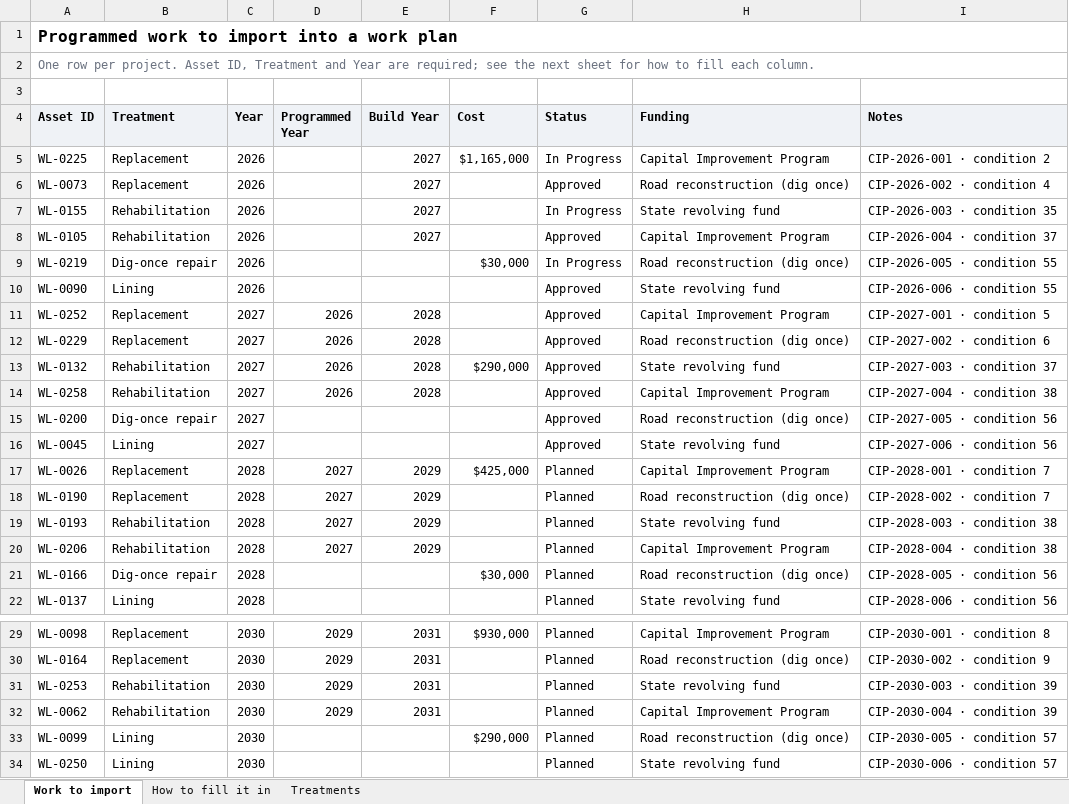
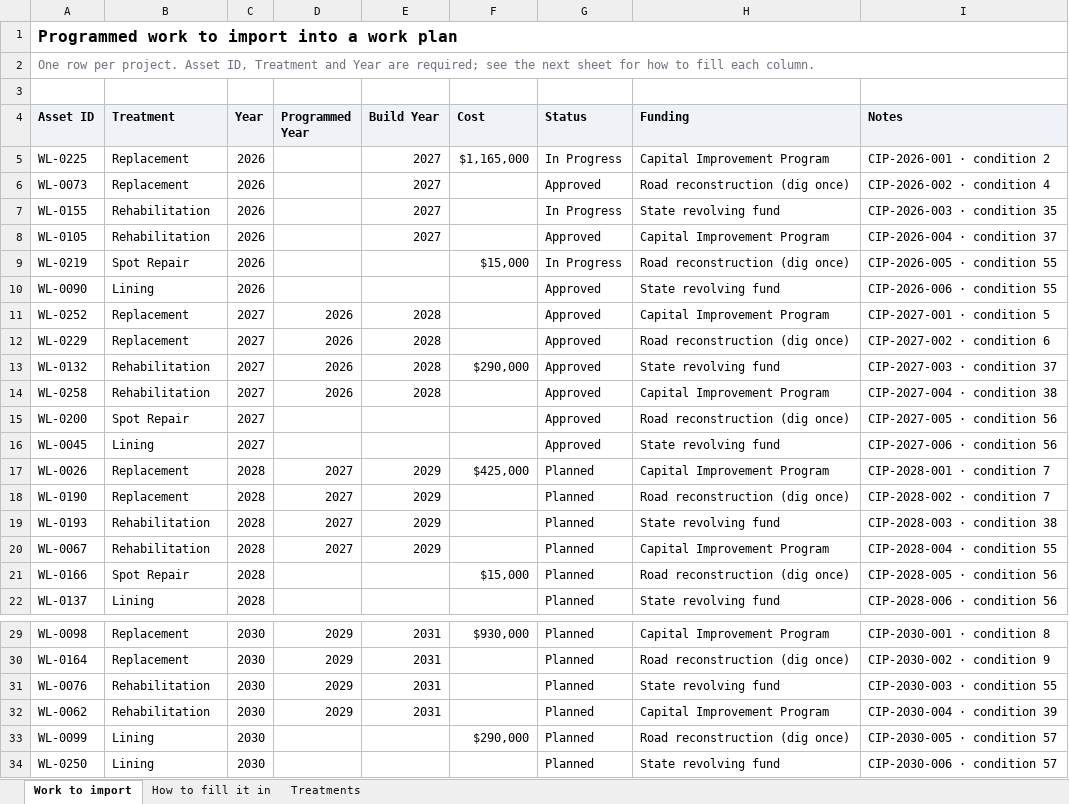
Before and after one commit to kevinmurata-netizen/Carnac, an Excel workbook: prisma/sample-data/work-plan-import-2026-2030.xlsx, sheet Work to import, drawn as a sheet; only a part is shown, gaps mark what is left out; values as stored, in another font and other column widths than the file's, no borders; the diff names each change by its address in the sheet, - before the commit and + after, or states it on an @@ line.

```diff
--- a/prisma/sample-data/work-plan-import-2026-2030.xlsx (sheet Work to import)
+++ b/prisma/sample-data/work-plan-import-2026-2030.xlsx (sheet Work to import)
-B9 (Treatment): Dig-once repair
+B9 (Treatment): Spot Repair
-F9 (Cost): $30,000
+F9 (Cost): $15,000
-B15 (Treatment): Dig-once repair
+B15 (Treatment): Spot Repair
-A20 (Asset ID): WL-0206
+A20 (Asset ID): WL-0067
-I20 (Notes): CIP-2028-004 · condition 38
+I20 (Notes): CIP-2028-004 · condition 55
-B21 (Treatment): Dig-once repair
+B21 (Treatment): Spot Repair
-F21 (Cost): $30,000
+F21 (Cost): $15,000
-A31 (Asset ID): WL-0253
+A31 (Asset ID): WL-0076
-I31 (Notes): CIP-2030-003 · condition 39
+I31 (Notes): CIP-2030-003 · condition 55
```
Also changed, not shown: prisma/sample-data/work-plan-import-2026-2030-with-errors.xlsx, 2 other files.
